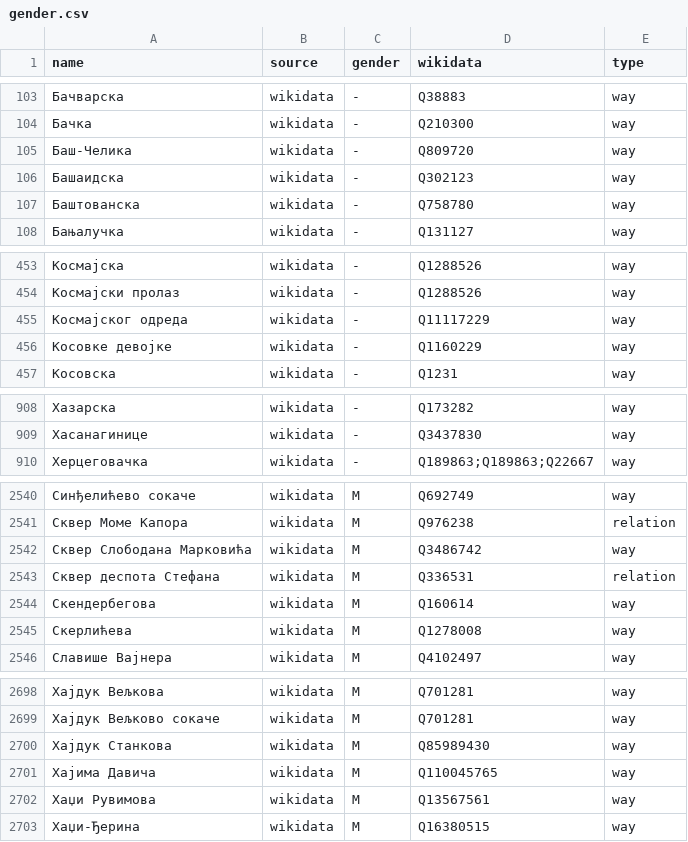
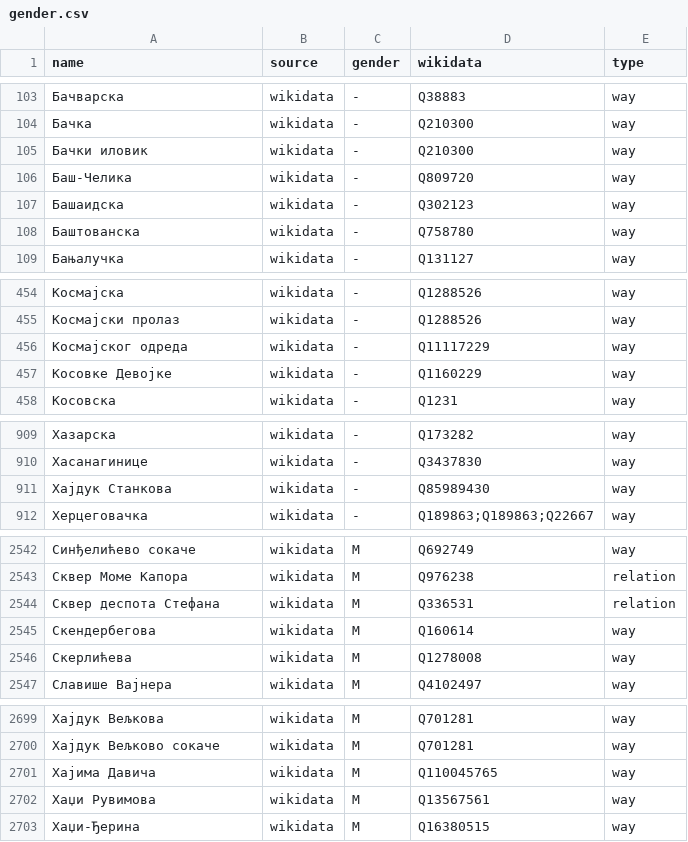
Before and after one commit to EqualStreetNames/equalstreetnames-belgrade, a CSV file: data/gender.csv, drawn as a sheet; only a part is shown, gaps mark what is left out; the diff covers the shown part only.

```diff
--- a/data/gender.csv
+++ b/data/gender.csv
@@ -104,2 +104,3 @@ name,source,gender,wikidata,type
 Бачка,wikidata,-,Q210300,way
+"Бачки иловик",wikidata,-,Q210300,way
 Баш-Челика,wikidata,-,Q809720,way
@@ -455,3 +456,3 @@ name,source,gender,wikidata,type
 "Космајског одреда",wikidata,-,Q11117229,way
-"Косовке девојке",wikidata,-,Q1160229,way
+"Косовке Девојке",wikidata,-,Q1160229,way
 Косовска,wikidata,-,Q1231,way
@@ -909,2 +910,3 @@ name,source,gender,wikidata,type
 Хасанагинице,wikidata,-,Q3437830,way
+"Хајдук Станкова",wikidata,-,Q85989430,way
 Херцеговачка,wikidata,-,Q189863;Q189863;Q22667,way
@@ -2541,3 +2543,2 @@ name,source,gender,wikidata,type
 "Сквер Моме Капора",wikidata,M,Q976238,relation
-"Сквер Слободана Марковића",wikidata,M,Q3486742,way
 "Сквер деспота Стефана",wikidata,M,Q336531,relation
@@ -2699,3 +2700,2 @@ name,source,gender,wikidata,type
 "Хајдук Вељково сокаче",wikidata,M,Q701281,way
-"Хајдук Станкова",wikidata,M,Q85989430,way
 "Хајима Давича",wikidata,M,Q110045765,way
```
Also changed, not shown: 1 edited cell elsewhere in this file, data/other.csv, 3 other files.
